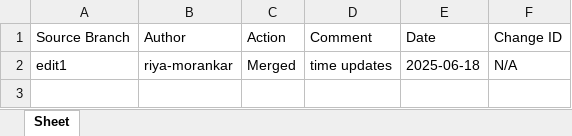
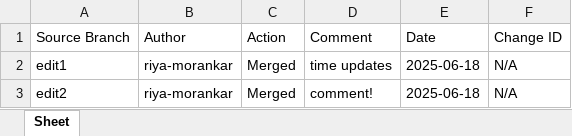
Before and after one commit to riya-morankar/demo, an Excel workbook: new_sheet.xlsx, sheet Sheet, drawn as a sheet; values as stored, in another font and other column widths than the file's, no borders; the diff names each change by its address in the sheet, - before the commit and + after, or states it on an @@ line.

```diff
--- a/new_sheet.xlsx (sheet Sheet)
+++ b/new_sheet.xlsx (sheet Sheet)
+row 3: edit2 | riya-morankar | Merged | comment! | 2025-06-18 | N/A
```
